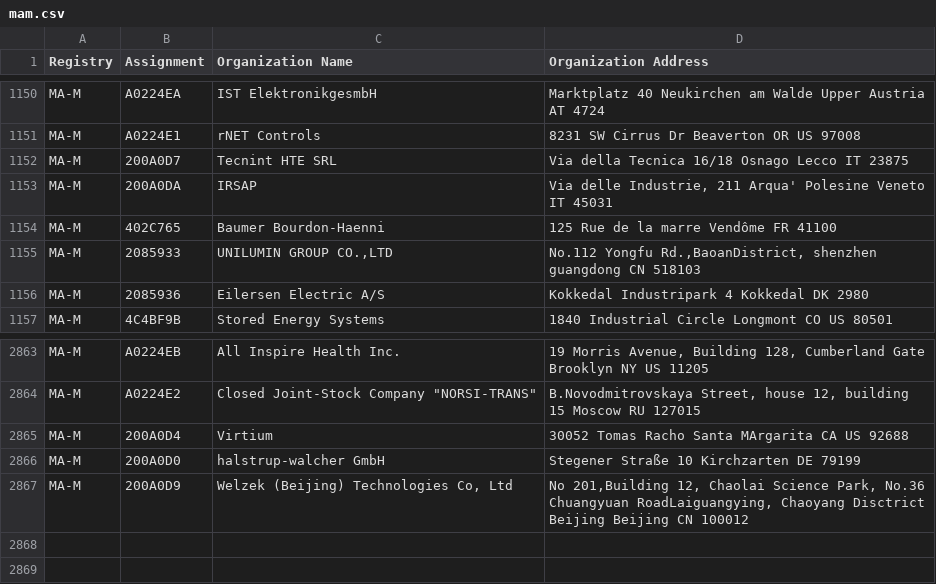
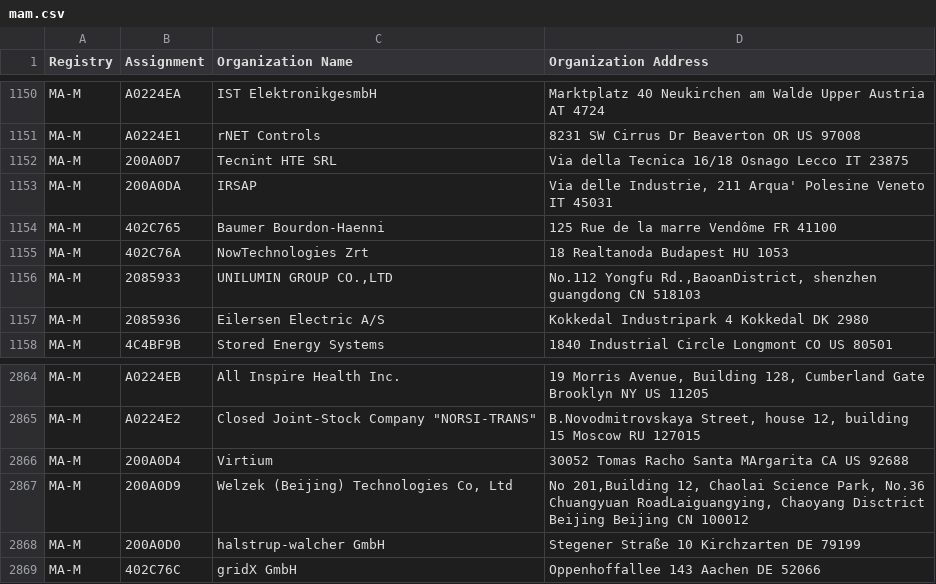
Before and after one commit to bedestall5/mac-ages, a CSV file: data/ieee/mam.csv, drawn as a sheet; only a part is shown, gaps mark what is left out.

```diff
--- a/data/ieee/mam.csv
+++ b/data/ieee/mam.csv
@@ -1154,2 +1154,3 @@ MA-M,200A0DA,IRSAP,"Via delle Industrie, 211 Arqua' Polesine Veneto IT 45031 "
 MA-M,402C765,Baumer Bourdon-Haenni,125 Rue de la marre Vendôme  FR 41100
+MA-M,402C76A,NowTechnologies Zrt,18 Realtanoda Budapest  HU 1053
 MA-M,2085933,"UNILUMIN GROUP CO.,LTD","No.112 Yongfu Rd.,BaoanDistrict, shenzhen guangdong CN 518103 "
@@ -2865,3 +2866,4 @@ MA-M,A0224E2,"Closed Joint-Stock Company ""NORSI-TRANS""","B.Novodmitrovskaya St
 MA-M,200A0D4,Virtium,30052 Tomas Racho Santa MArgarita CA US 92688
-MA-M,200A0D0,halstrup-walcher GmbH,Stegener Straße 10 Kirchzarten  DE 79199
 MA-M,200A0D9,"Welzek (Beijing) Technologies  Co, Ltd","No 201,Building 12, Chaolai Science Park, No.36 Chuangyuan RoadLaiguangying, Chaoyang Disctrict Beijing Beijing CN 100012 "
+MA-M,200A0D0,halstrup-walcher GmbH,Stegener Straße 10 Kirchzarten  DE 79199
+MA-M,402C76C,gridX GmbH,Oppenhoffallee 143 Aachen  DE 52066
```
Also changed, not shown: data/ieee/oui36.csv, 2 other files.
